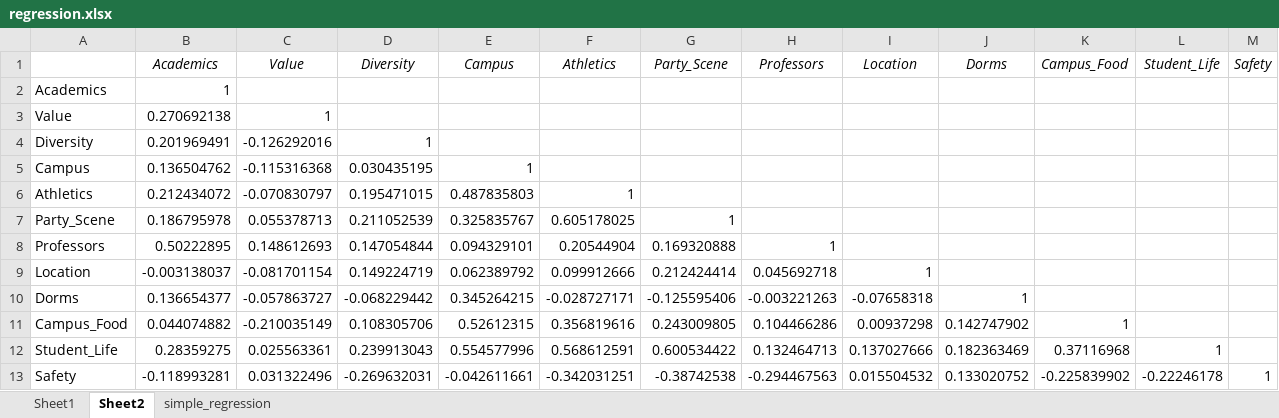
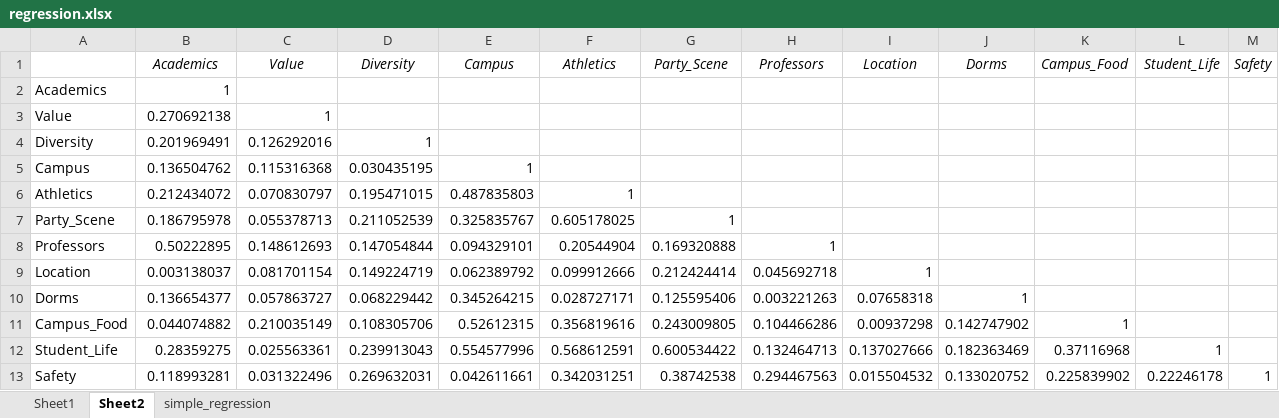
Before and after one commit to cct823/Stats_Project, an Excel workbook: regression.xlsx, sheet Sheet2, drawn as a sheet; values as stored, in another font and other column widths than the file's, no borders; conditional formats not drawn; the diff names each change by its address in the sheet, - before the commit and + after, or states it on an @@ line.

Commit message:
final result

```diff
--- a/regression.xlsx (sheet Sheet2)
+++ b/regression.xlsx (sheet Sheet2)
-C4 (Value): -0.126292016
+C4 (Value): 0.126292016
-C5 (Value): -0.115316368
+C5 (Value): 0.115316368
-C6 (Value): -0.070830797
+C6 (Value): 0.070830797
-B9 (Academics): -0.003138037
+B9 (Academics): 0.003138037
-C9 (Value): -0.081701154
+C9 (Value): 0.081701154
-C10 (Value): -0.057863727
+C10 (Value): 0.057863727
-D10 (Diversity): -0.068229442
+D10 (Diversity): 0.068229442
-F10 (Athletics): -0.028727171
+F10 (Athletics): 0.028727171
-G10 (Party_Scene): -0.125595406
+G10 (Party_Scene): 0.125595406
-H10 (Professors): -0.003221263
+H10 (Professors): 0.003221263
-I10 (Location): -0.07658318
+I10 (Location): 0.07658318
-C11 (Value): -0.210035149
+C11 (Value): 0.210035149
-B13 (Academics): -0.118993281
+B13 (Academics): 0.118993281
-D13 (Diversity): -0.269632031
+D13 (Diversity): 0.269632031
-E13 (Campus): -0.042611661
+E13 (Campus): 0.042611661
-F13 (Athletics): -0.342031251
+F13 (Athletics): 0.342031251
-G13 (Party_Scene): -0.38742538
+G13 (Party_Scene): 0.38742538
-H13 (Professors): -0.294467563
+H13 (Professors): 0.294467563
-K13 (Campus_Food): -0.225839902
+K13 (Campus_Food): 0.225839902
-L13 (Student_Life): -0.22246178
+L13 (Student_Life): 0.22246178
```
